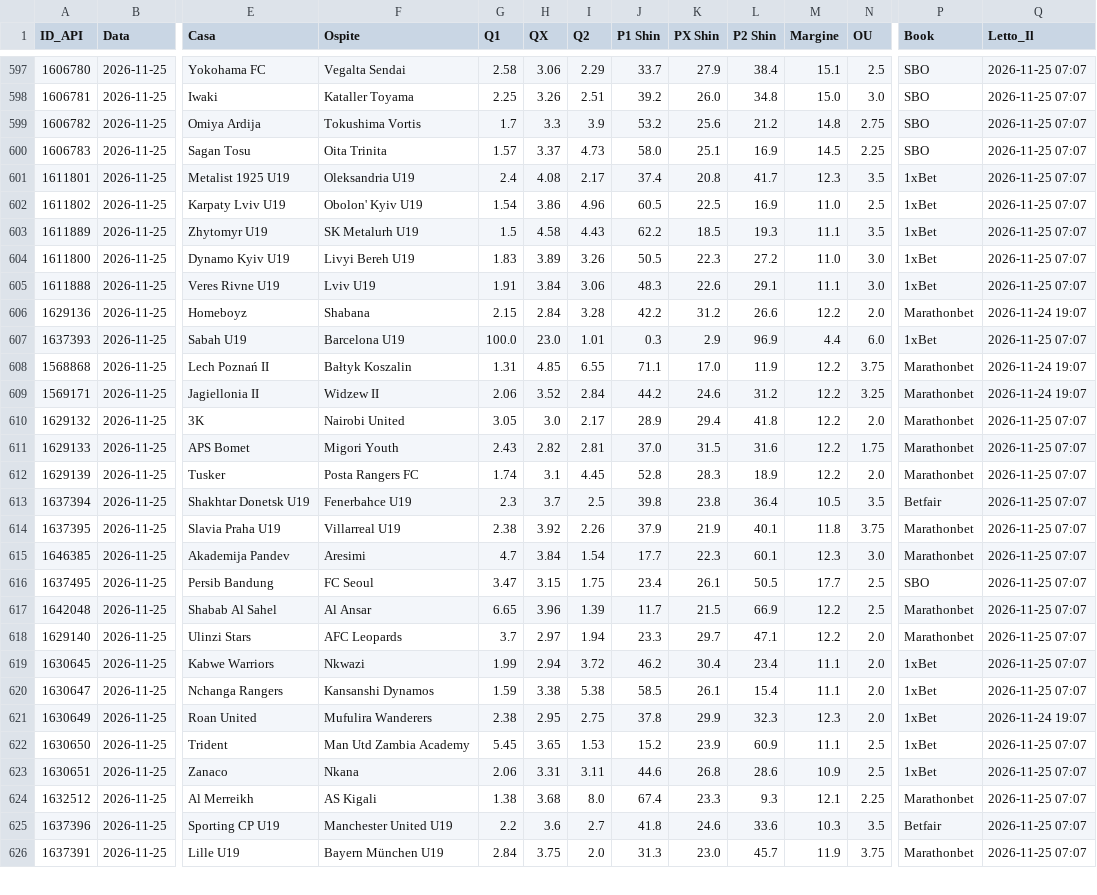
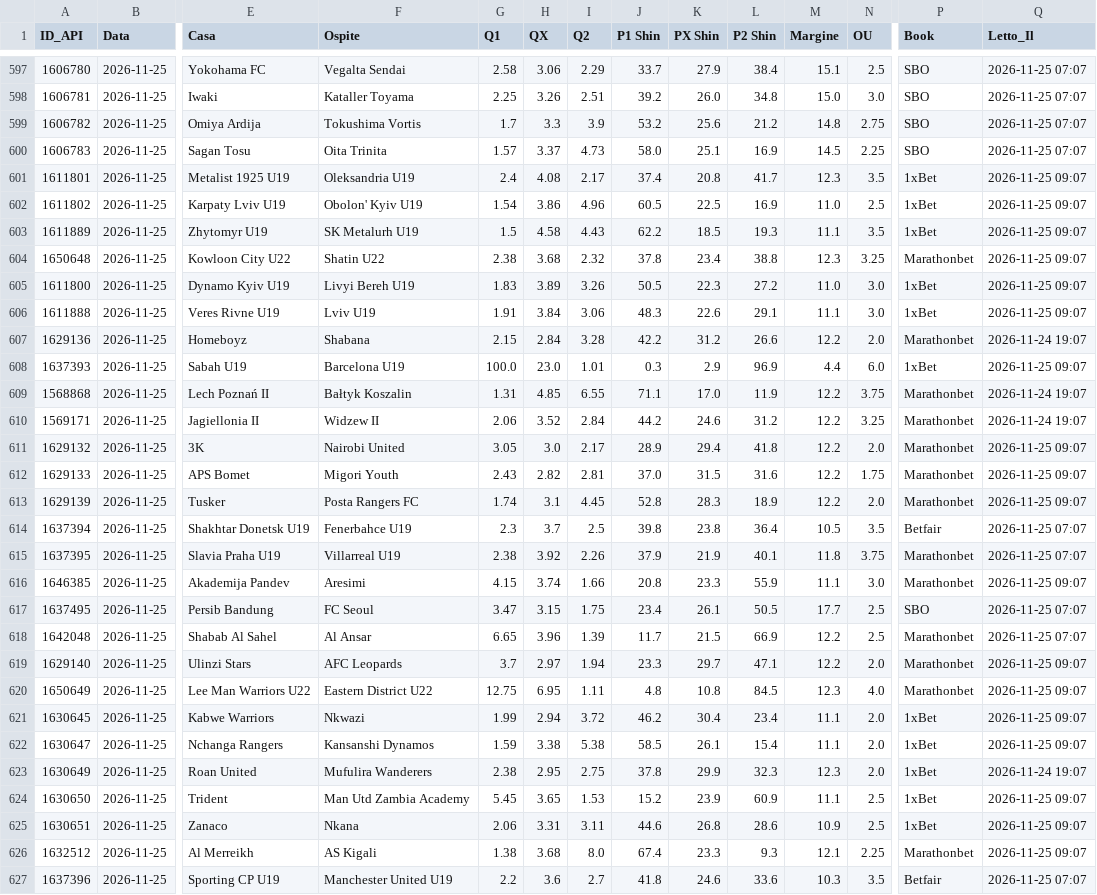
Before and after one commit to Caltiki/pronostici-repo, a CSV file: altribook_archivio.csv, drawn as a sheet; only a part is shown, gaps mark what is left out; the shorter side is filled out with more unchanged rows; addresses are those after the commit; rows hold the shown columns only; the diff covers the shown part only; the diff names each change by its address in the sheet, - before the commit and + after, or states it on an @@ line.

```diff
--- a/altribook_archivio.csv
+++ b/altribook_archivio.csv
-Q601:Q603 (Letto_Il): 2026-11-25 07:07
+Q601:Q603 (Letto_Il): 2026-11-25 09:07
+row 604: 1650648 | 2026-11-25 | Kowloon City U22 | Shatin U22 | 2.38 | 3.68 | 2.32 | 37.8 | 23.4 | 38.8 | 12.3 | 3.25 | Marathonbet | 2026-11-25 09:07
-Q605:Q606 (Letto_Il): 2026-11-25 07:07
+Q605:Q606 (Letto_Il): 2026-11-25 09:07
-Q608 (Letto_Il): 2026-11-25 07:07
+Q608 (Letto_Il): 2026-11-25 09:07
-Q611:Q613 (Letto_Il): 2026-11-25 07:07
+Q611:Q613 (Letto_Il): 2026-11-25 09:07
-G616 (Q1): 4.7
+G616 (Q1): 4.15
-H616 (QX): 3.84
+H616 (QX): 3.74
-I616 (Q2): 1.54
+I616 (Q2): 1.66
-J616 (P1 Shin): 17.7
+J616 (P1 Shin): 20.8
-K616 (PX Shin): 22.3
+K616 (PX Shin): 23.3
-L616 (P2 Shin): 60.1
+L616 (P2 Shin): 55.9
-M616 (Margine): 12.3
+M616 (Margine): 11.1
-Q616 (Letto_Il): 2026-11-25 07:07
+Q616 (Letto_Il): 2026-11-25 09:07
-Q619 (Letto_Il): 2026-11-25 07:07
+Q619 (Letto_Il): 2026-11-25 09:07
+row 620: 1650649 | 2026-11-25 | Lee Man Warriors U22 | Eastern District U22 | 12.75 | 6.95 | 1.11 | 4.8 | 10.8 | 84.5 | 12.3 | 4.0 | Marathonbet | 2026-11-25 09:07
-Q621:Q622 (Letto_Il): 2026-11-25 07:07
+Q621:Q622 (Letto_Il): 2026-11-25 09:07
-Q624:Q626 (Letto_Il): 2026-11-25 07:07
+Q624:Q626 (Letto_Il): 2026-11-25 09:07
```
Also changed, not shown: 6 added rows and 25 edited cells elsewhere in this file, best_archivio.csv, pinnacle_archivio.csv, 15 other files.
